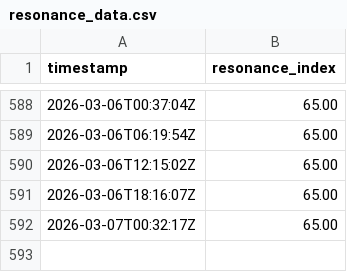
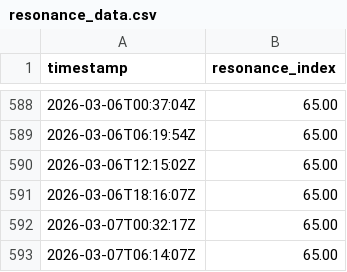
Before and after one commit to KG-NINJA/KGchallengedskill, a CSV file: resonance_data.csv, drawn as a sheet; only a part is shown, gaps mark what is left out.

```diff
--- a/resonance_data.csv
+++ b/resonance_data.csv
@@ -592 +592,2 @@ timestamp,resonance_index
 2026-03-07T00:32:17Z,65.00
+2026-03-07T06:14:07Z,65.00
```
Also changed, not shown: 2 other files.
